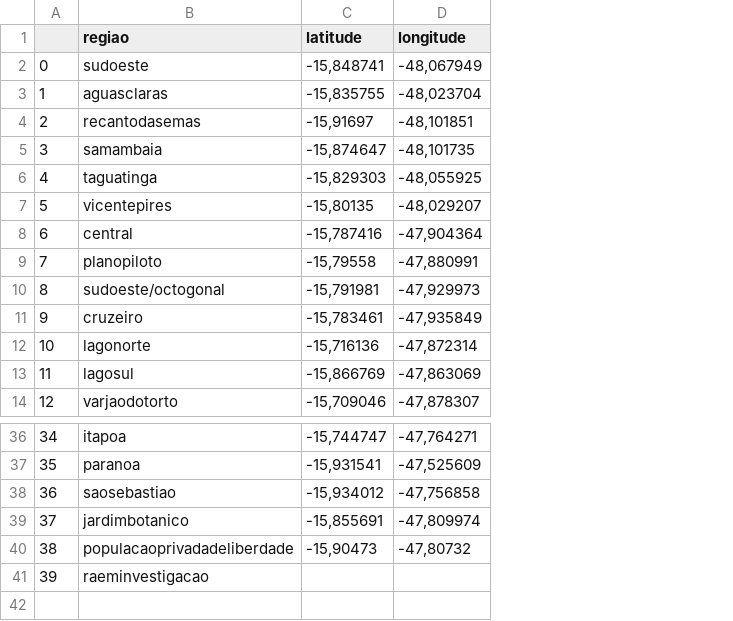
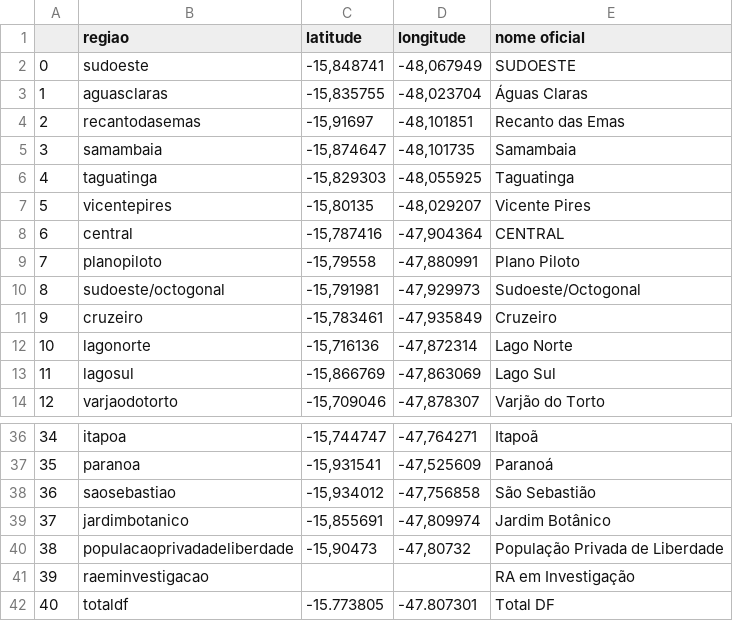
Before and after one commit to lucascoelhoo/videos_mapa_calor, a CSV file: localidades/localidades.csv, drawn as a sheet; only a part is shown, gaps mark what is left out; the diff names each change by its address in the sheet, - before the commit and + after, or states it on an @@ line.

```diff
--- a/localidades/localidades.csv
+++ b/localidades/localidades.csv
+column E (nome oficial), rows 2-14: SUDOESTE | Águas Claras | Recanto das Emas | Samambaia | Taguatinga | Vicente Pires | CENTRAL | Plano Piloto | Sudoeste/Octogonal | Cruzeiro | Lago Norte | Lago Sul | Varjão do Torto; rows 36-41: Itapoã | Paranoá | São Sebastião | Jardim Botânico | População Privada de Liberdade | RA em Investigação
+row 42: 40 | totaldf | -15.773805 | -47.807301 | Total DF
```
Also changed, not shown: 3 other files.
